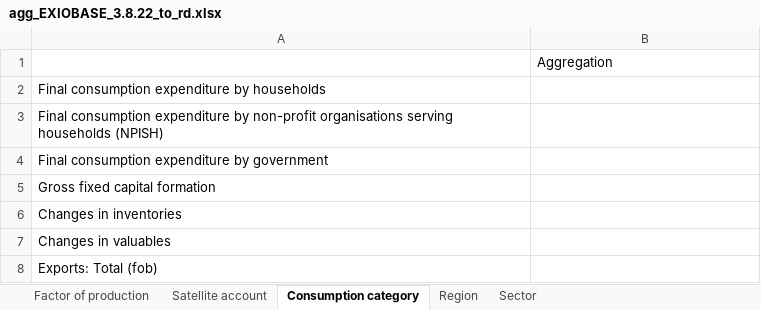
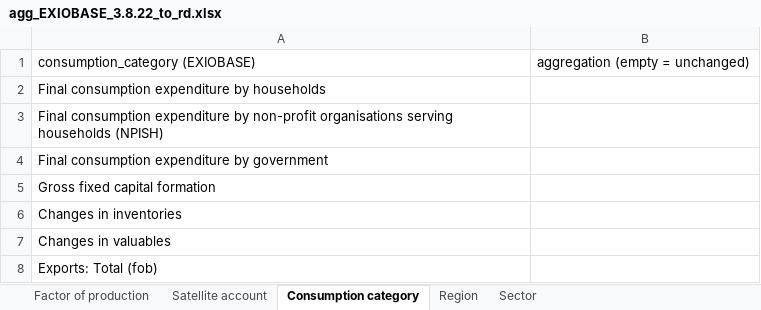
Before and after one commit to OscarStemmelin/ENTICE-T3.4, an Excel workbook: mapping/agg_base_to_rd/agg_EXIOBASE_3.8.22_to_rd.xlsx, sheet Consumption category, drawn as a sheet; values as stored, in another font and other column widths than the file's, no borders; removed rows and columns are numbered as before the commit, all else as after; the diff names each change by its address in the sheet, - before the commit and + after, or states it on an @@ line.

```diff
--- a/mapping/agg_base_to_rd/agg_EXIOBASE_3.8.22_to_rd.xlsx (sheet Consumption category)
+++ b/mapping/agg_base_to_rd/agg_EXIOBASE_3.8.22_to_rd.xlsx (sheet Consumption category)
-row 1:  | Aggregation
+row 1: consumption_category (EXIOBASE) | aggregation (empty = unchanged)
```
Also changed, not shown: sheet Factor of production, sheet Region, sheet Sector, sheet Satellite account, mapping/agg_base_to_rd/agg_FDI_to_rd.xlsx, mapping/agg_base_to_rd/agg_FIGARO_to_rd.xlsx, 36 other files.
